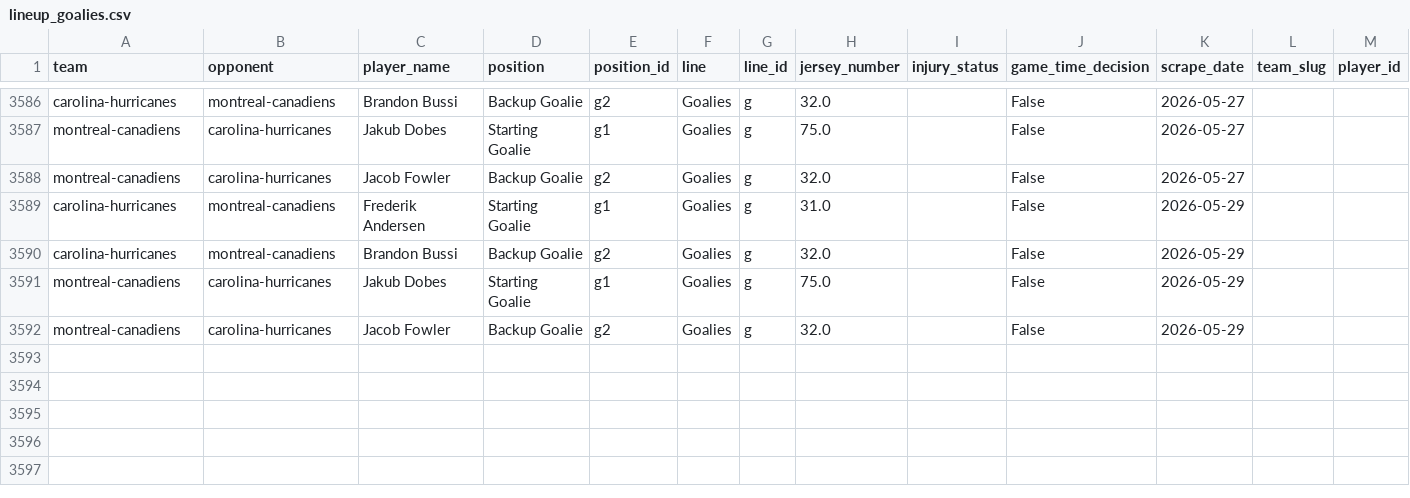
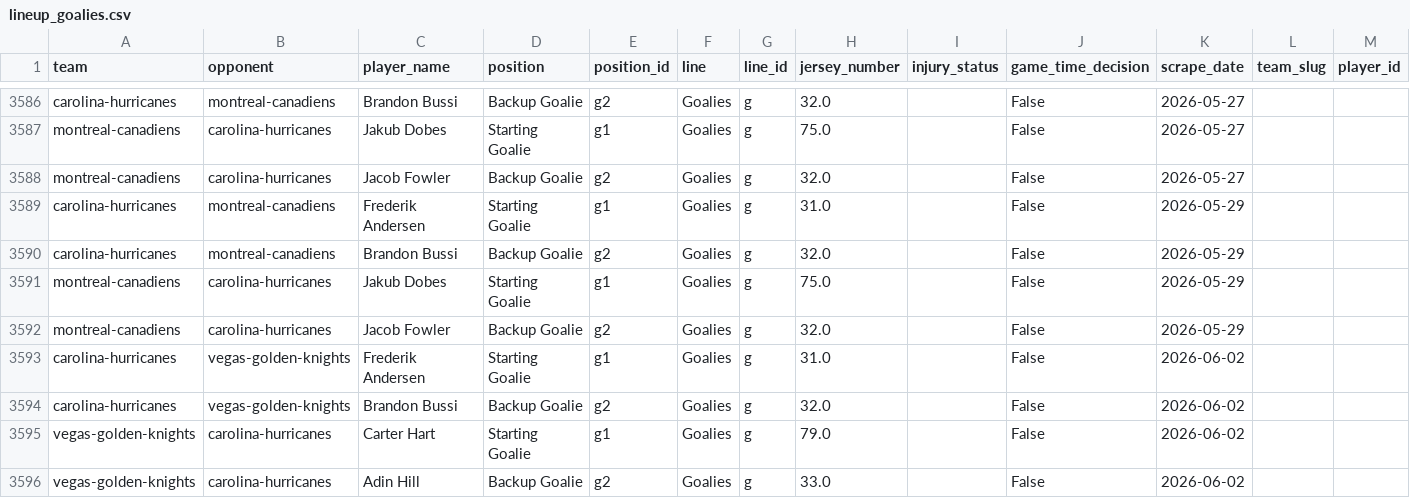
Before and after one commit to naustin1117/oddsAnalyzer, a CSV file: data/lineup_goalies.csv, drawn as a sheet; only a part is shown, gaps mark what is left out; the diff names each change by its address in the sheet, - before the commit and + after, or states it on an @@ line.

```diff
--- a/data/lineup_goalies.csv
+++ b/data/lineup_goalies.csv
+row 3593: carolina-hurricanes | vegas-golden-knights | Frederik Andersen | Starting Goalie | g1 | Goalies | g | 31.0 |  | False | 2026-06-02
+row 3594: carolina-hurricanes | vegas-golden-knights | Brandon Bussi | Backup Goalie | g2 | Goalies | g | 32.0 |  | False | 2026-06-02
+row 3595: vegas-golden-knights | carolina-hurricanes | Carter Hart | Starting Goalie | g1 | Goalies | g | 79.0 |  | False | 2026-06-02
+row 3596: vegas-golden-knights | carolina-hurricanes | Adin Hill | Backup Goalie | g2 | Goalies | g | 33.0 |  | False | 2026-06-02
```
Also changed, not shown: 1 other file.
